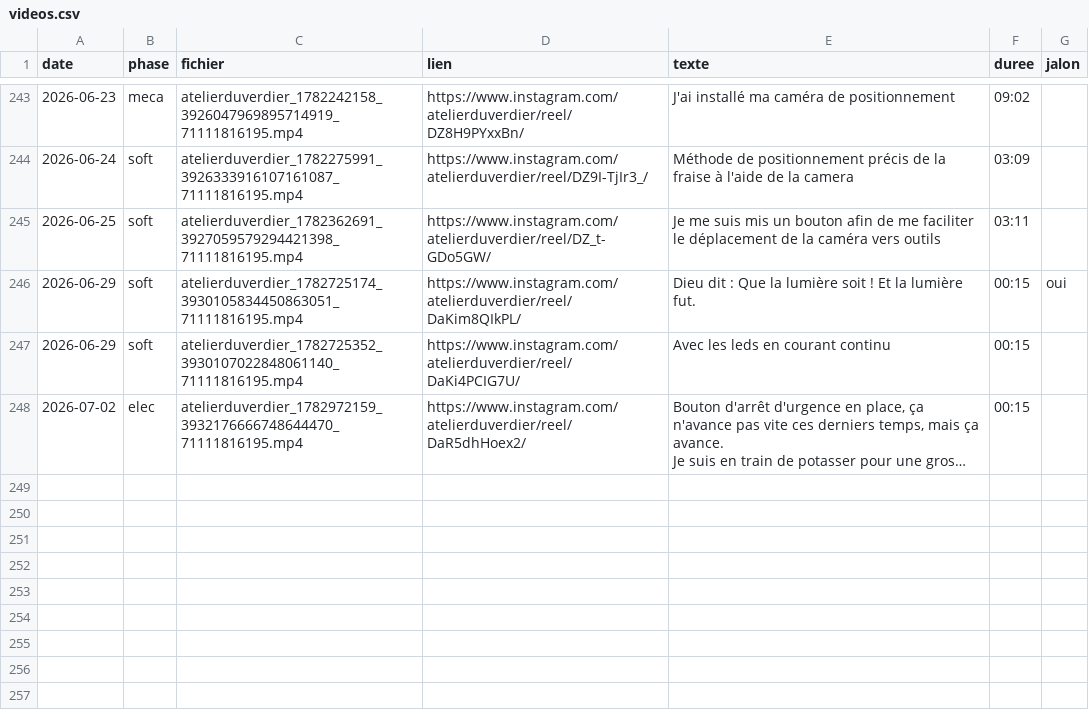
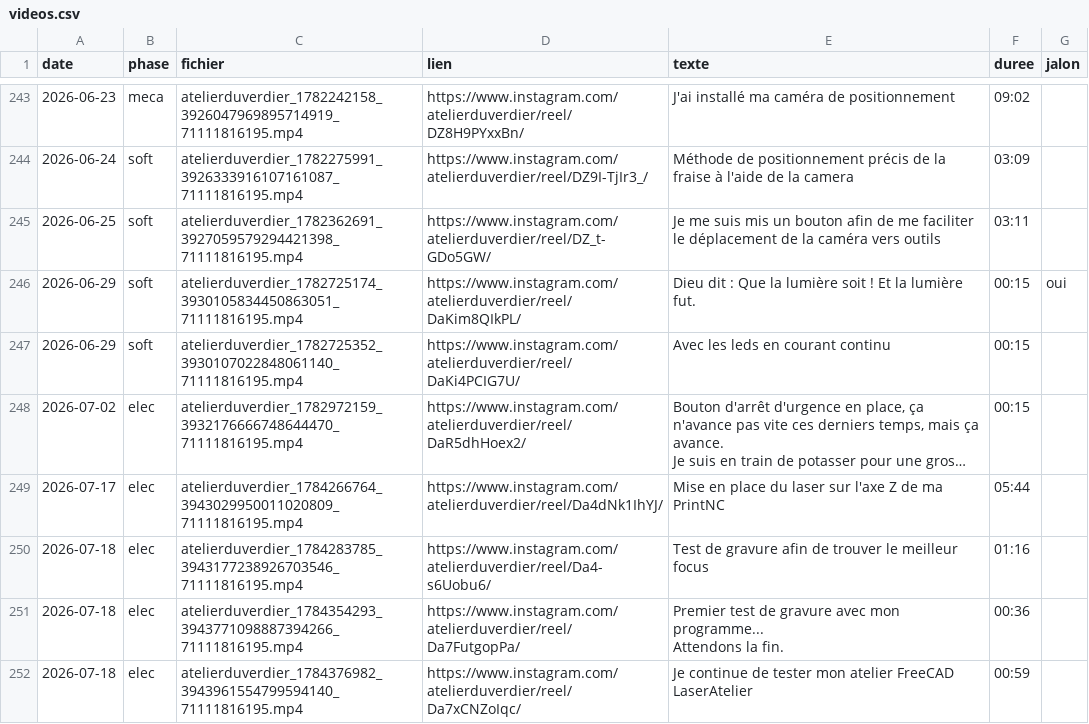
Before and after one commit to atelierduverdier/printnc-build, a CSV file: data/videos.csv, drawn as a sheet; only a part is shown, gaps mark what is left out; long unchanged cells end in …; ↵ is a line break in a cell; the diff names each change by its address in the sheet, - before the commit and + after, or states it on an @@ line.

```diff
--- a/data/videos.csv
+++ b/data/videos.csv
+row 249: 2026-07-17 | elec | atelierduverdier_1784266764_3943029950011020809_71111816195.mp4 | https://www.instagram.com/atelierduverdier/reel/Da4dNk1IhYJ/ | Mise en place du laser sur l'axe Z de ma PrintNC | 05:44
+row 250: 2026-07-18 | elec | atelierduverdier_1784283785_3943177238926703546_71111816195.mp4 | https://www.instagram.com/atelierduverdier/reel/Da4-s6Uobu6/ | Test de gravure afin de trouver le meilleur focus | 01:16
+row 251: 2026-07-18 | elec | atelierduverdier_1784354293_3943771098887394266_71111816195.mp4 | https://www.instagram.com/atelierduverdier/reel/Da7FutgopPa/ | Premier test de gravure avec mon programme... ↵ Attendons la fin. | 00:36
+row 252: 2026-07-18 | elec | atelierduverdier_1784376982_3943961554799594140_71111816195.mp4 | https://www.instagram.com/atelierduverdier/reel/Da7xCNZoIqc/ | Je continue de tester mon atelier FreeCAD LaserAtelier | 00:59
```
Also changed, not shown: 6 other files.
